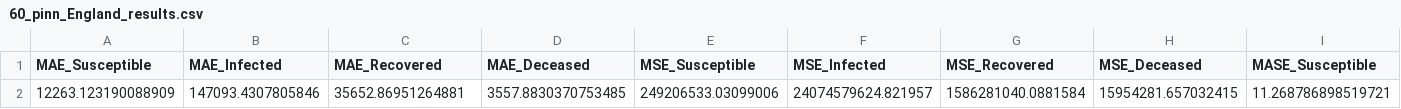
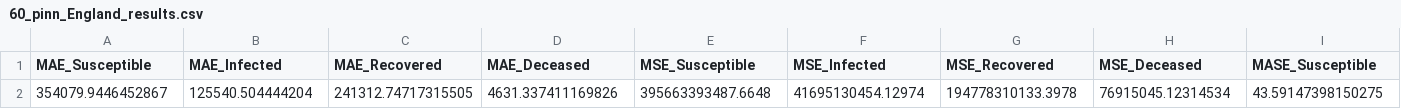
Before and after one commit to michaelajao/Multivate-forecasting, a CSV file: reports/results/60_pinn_England_results.csv, drawn as a sheet; only a part is shown; removed rows and columns are numbered as before the commit, all else as after; rows hold the shown columns only; the diff names each change by its address in the sheet, - before the commit and + after, or states it on an @@ line.

```diff
--- a/reports/results/60_pinn_England_results.csv
+++ b/reports/results/60_pinn_England_results.csv
-row 2: 12263.123190088909 | 147093.4307805846 | 35652.86951264881 | 3557.8830370753485 | 249206533.03099006 | 24074579624.821957 | 1586281040.0881584 | 15954281.657032415 | 11.268786898519721
+row 2: 354079.9446452867 | 125540.504444204 | 241312.74717315505 | 4631.337411169826 | 395663393487.6648 | 41695130454.12974 | 194778310133.3978 | 76915045.12314534 | 43.59147398150275
```
Also changed, not shown: 6 other files.
